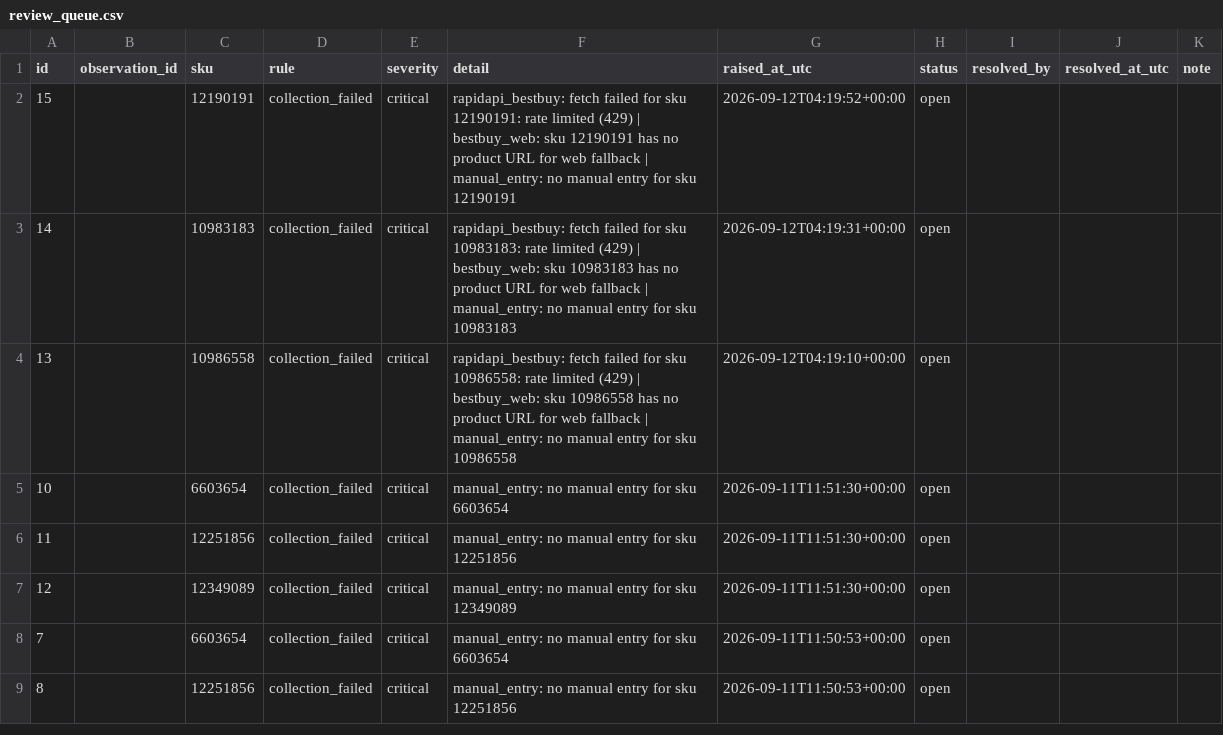
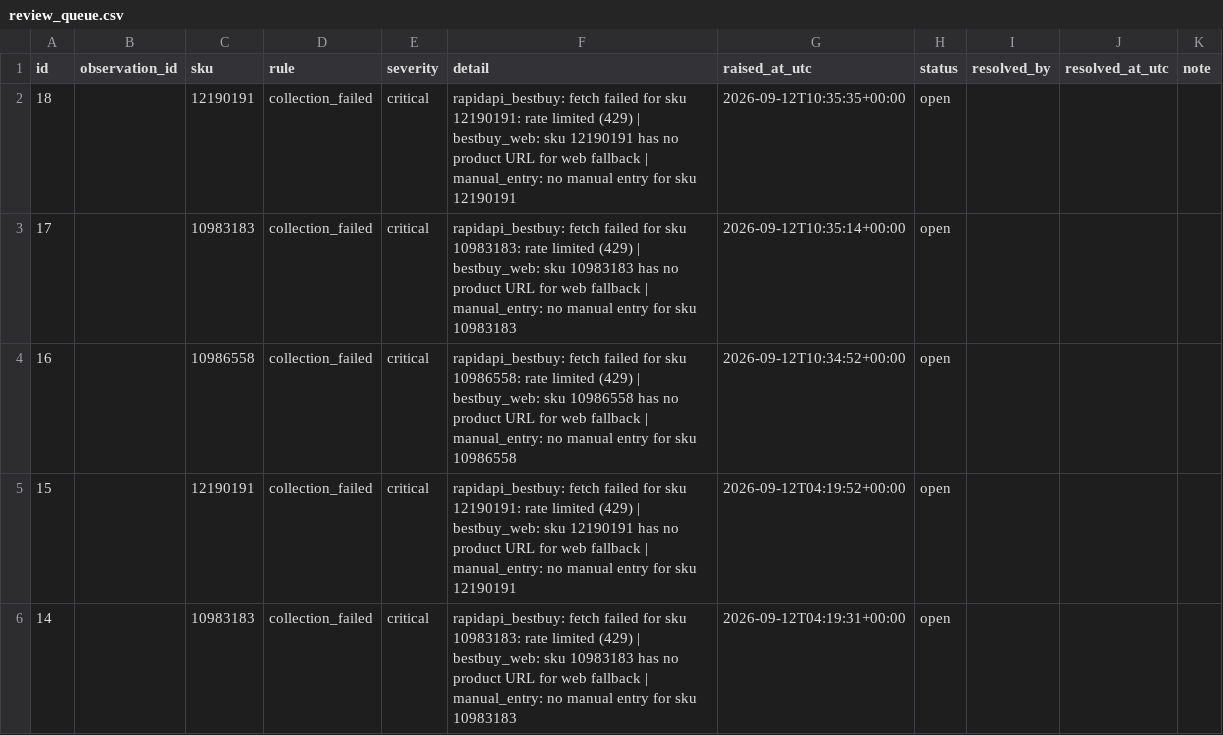
Before and after one commit to bronson0413/bestbuy-pc-price-tracker, a CSV file: reports/review_queue.csv, drawn as a sheet; only a part is shown; the shorter side is filled out with more unchanged rows.

```diff
--- a/reports/review_queue.csv
+++ b/reports/review_queue.csv
@@ -1,2 +1,5 @@
 id,observation_id,sku,rule,severity,detail,raised_at_utc,status,resolved_by,resolved_at_utc,note
+18,,12190191,collection_failed,critical,rapidapi_bestbuy: fetch failed for sku 12190191: rate limited (429) | bestbuy_web: sku 12190191 has no product URL for web fallback | manual_entry: no manual entry for sku 12190191,2026-09-12T10:35:35+00:00,open,,,
+17,,10983183,collection_failed,critical,rapidapi_bestbuy: fetch failed for sku 10983183: rate limited (429) | bestbuy_web: sku 10983183 has no product URL for web fallback | manual_entry: no manual entry for sku 10983183,2026-09-12T10:35:14+00:00,open,,,
+16,,10986558,collection_failed,critical,rapidapi_bestbuy: fetch failed for sku 10986558: rate limited (429) | bestbuy_web: sku 10986558 has no product URL for web fallback | manual_entry: no manual entry for sku 10986558,2026-09-12T10:34:52+00:00,open,,,
 15,,12190191,collection_failed,critical,rapidapi_bestbuy: fetch failed for sku 12190191: rate limited (429) | bestbuy_web: sku 12190191 has no product URL for web fallback | manual_entry: no manual entry for sku 12190191,2026-09-12T04:19:52+00:00,open,,,
```
Also changed, not shown: 1 other file.
